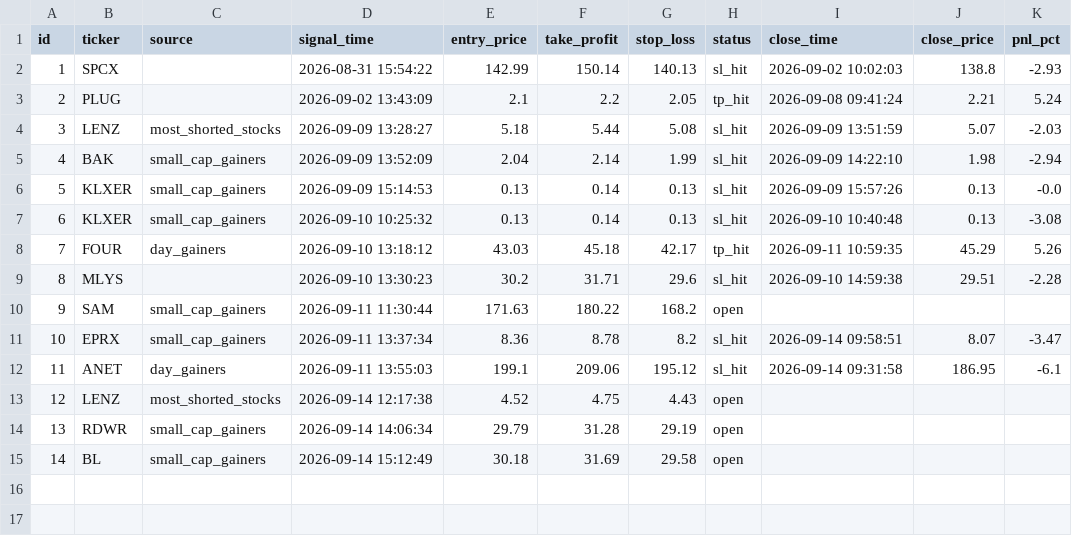
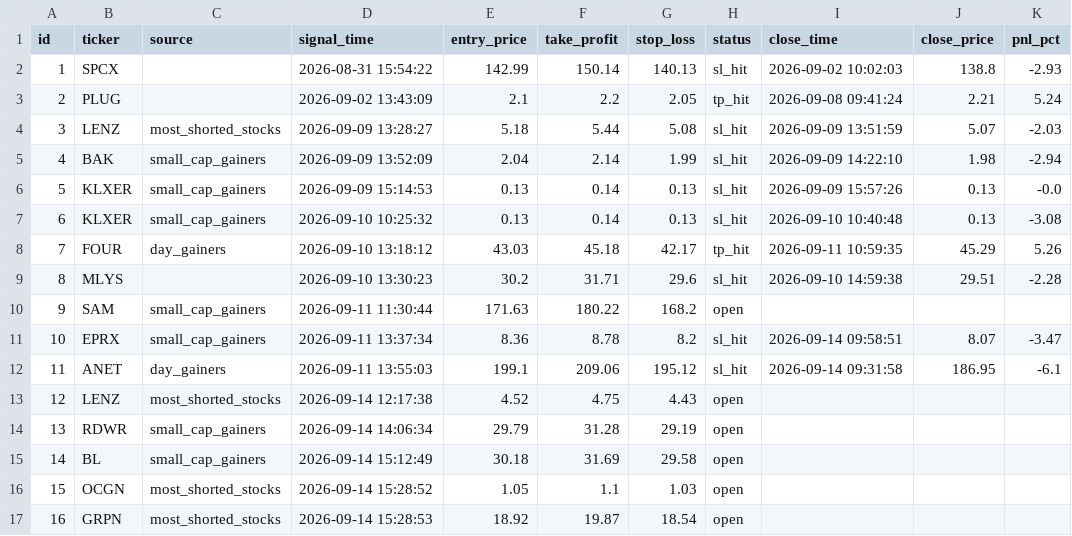
Before and after one commit to emrem2382-byte/daytrading, a CSV file: signals_log.csv, drawn as a sheet; the diff names each change by its address in the sheet, - before the commit and + after, or states it on an @@ line.

```diff
--- a/signals_log.csv
+++ b/signals_log.csv
+row 16: 15 | OCGN | most_shorted_stocks | 2026-09-14 15:28:52 | 1.05 | 1.1 | 1.03 | open
+row 17: 16 | GRPN | most_shorted_stocks | 2026-09-14 15:28:53 | 18.92 | 19.87 | 18.54 | open
```
Also changed, not shown: 1 other file.
